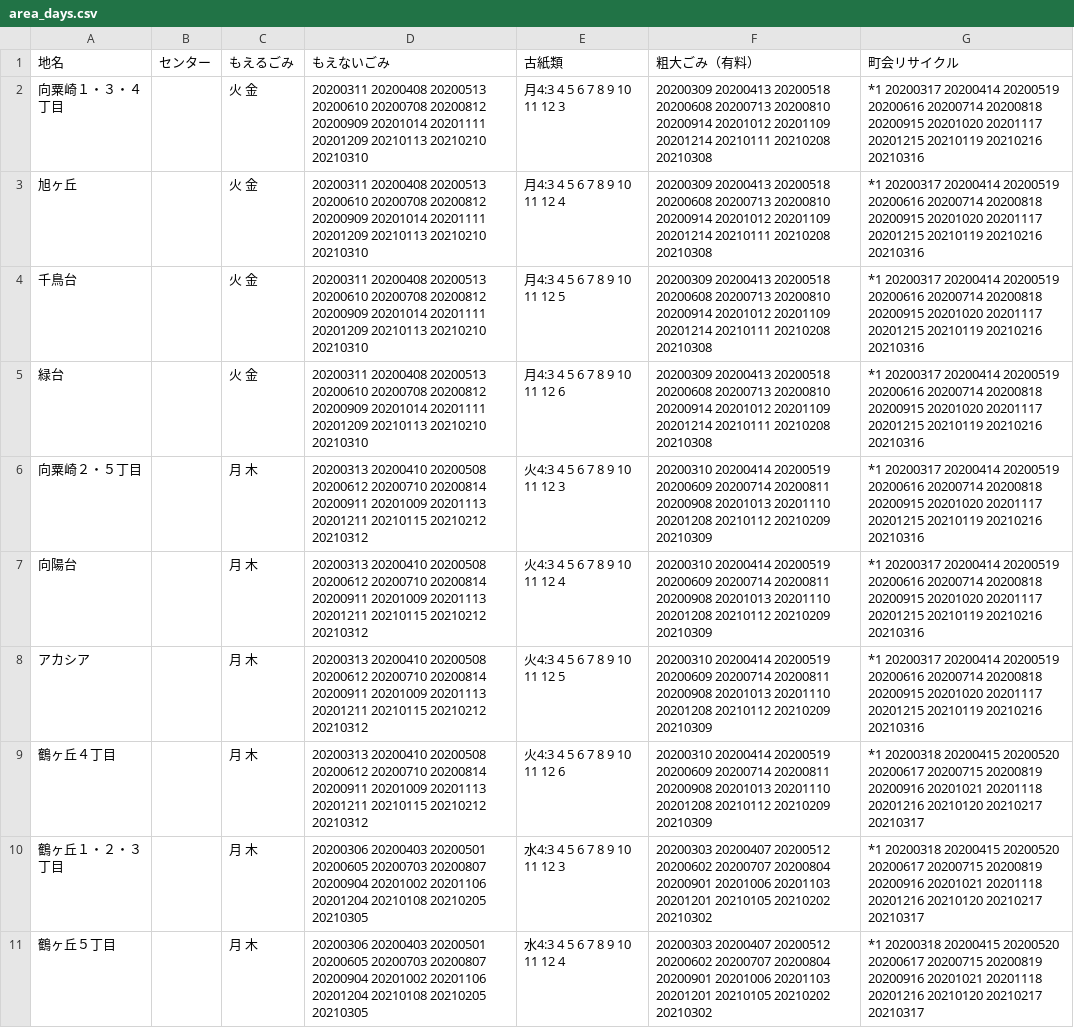
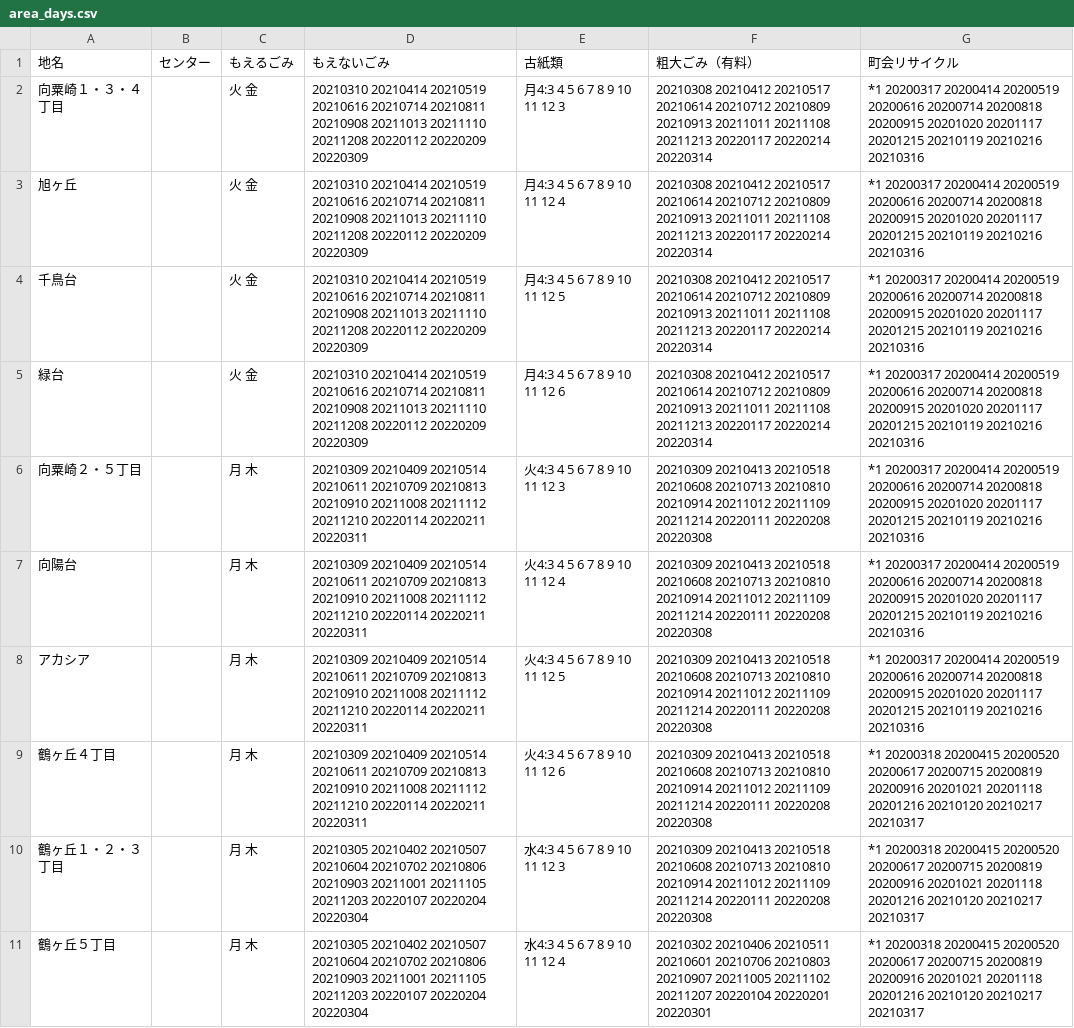
Before and after one commit to uchinada5374/5374, a CSV file: data/area_days.csv, drawn as a sheet; only a part is shown; the diff covers the shown part only; the diff names each change by its address in the sheet, - before the commit and + after, or states it on an @@ line.

Commit message:
Update area_days.csv

```diff
--- a/data/area_days.csv
+++ b/data/area_days.csv
-D2:D5 (もえないごみ): 20200311 20200408 20200513 20200610 20200708 20200812 20200909 20201014 20201111 20201209 20210113 20210210 20210310
+D2:D5 (もえないごみ): 20210310 20210414 20210519 20210616 20210714 20210811 20210908 20211013 20211110 20211208 20220112 20220209 20220309
-F2:F5 (粗大ごみ（有料）): 20200309 20200413 20200518 20200608 20200713 20200810 20200914 20201012 20201109 20201214 20210111 20210208 20210308
+F2:F5 (粗大ごみ（有料）): 20210308 20210412 20210517 20210614 20210712 20210809 20210913 20211011 20211108 20211213 20220117 20220214 20220314
-D6:D9 (もえないごみ): 20200313 20200410 20200508 20200612 20200710 20200814 20200911 20201009 20201113 20201211 20210115 20210212 20210312
+D6:D9 (もえないごみ): 20210309 20210409 20210514 20210611 20210709 20210813 20210910 20211008 20211112 20211210 20220114 20220211 20220311
-F6:F9 (粗大ごみ（有料）): 20200310 20200414 20200519 20200609 20200714 20200811 20200908 20201013 20201110 20201208 20210112 20210209 20210309
+F6:F9 (粗大ごみ（有料）): 20210309 20210413 20210518 20210608 20210713 20210810 20210914 20211012 20211109 20211214 20220111 20220208 20220308
-D10:D11 (もえないごみ): 20200306 20200403 20200501 20200605 20200703 20200807 20200904 20201002 20201106 20201204 20210108 20210205 20210305
+D10:D11 (もえないごみ): 20210305 20210402 20210507 20210604 20210702 20210806 20210903 20211001 20211105 20211203 20220107 20220204 20220304
-F10 (粗大ごみ（有料）): 20200303 20200407 20200512 20200602 20200707 20200804 20200901 20201006 20201103 20201201 20210105 20210202 20210302
+F10 (粗大ごみ（有料）): 20210309 20210413 20210518 20210608 20210713 20210810 20210914 20211012 20211109 20211214 20220111 20220208 20220308
-F11 (粗大ごみ（有料）): 20200303 20200407 20200512 20200602 20200707 20200804 20200901 20201006 20201103 20201201 20210105 20210202 20210302
+F11 (粗大ごみ（有料）): 20210302 20210406 20210511 20210601 20210706 20210803 20210907 20211005 20211102 20211207 20220104 20220201 20220301
```
Also changed, not shown: 20 edited cells elsewhere in this file.
